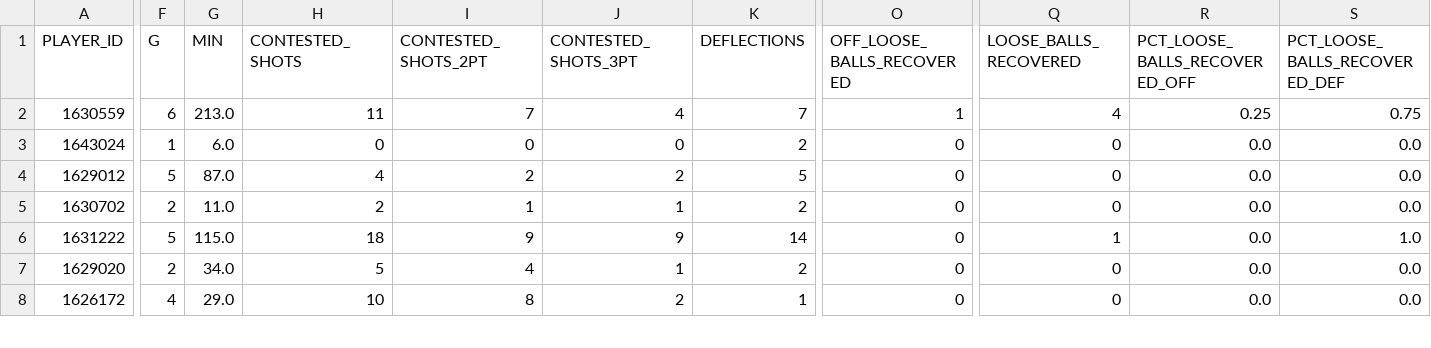
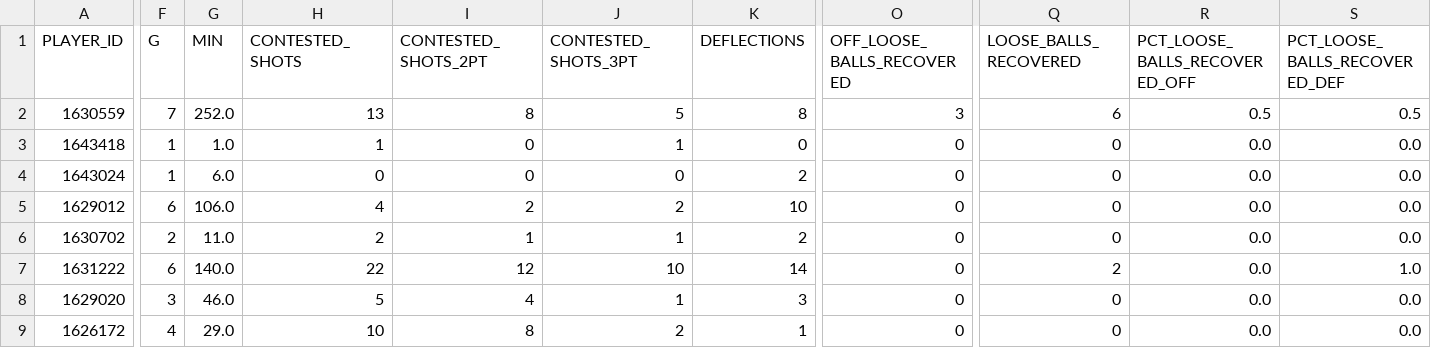
Before and after one commit to Stots714/lakers-tracker, a CSV file: data/nba/hustle_LAL.csv, drawn as a sheet; only a part is shown, gaps mark what is left out; addresses are those after the commit; rows hold the shown columns only; the diff covers the shown part only; the diff names each change by its address in the sheet, - before the commit and + after, or states it on an @@ line.

```diff
--- a/data/nba/hustle_LAL.csv
+++ b/data/nba/hustle_LAL.csv
-F2 (G): 6
+F2 (G): 7
-G2 (MIN): 213.0
+G2 (MIN): 252.0
-H2 (CONTESTED_SHOTS): 11
+H2 (CONTESTED_SHOTS): 13
-I2 (CONTESTED_SHOTS_2PT): 7
+I2 (CONTESTED_SHOTS_2PT): 8
-J2 (CONTESTED_SHOTS_3PT): 4
+J2 (CONTESTED_SHOTS_3PT): 5
-K2 (DEFLECTIONS): 7
+K2 (DEFLECTIONS): 8
-O2 (OFF_LOOSE_BALLS_RECOVERED): 1
+O2 (OFF_LOOSE_BALLS_RECOVERED): 3
-Q2 (LOOSE_BALLS_RECOVERED): 4
+Q2 (LOOSE_BALLS_RECOVERED): 6
-R2 (PCT_LOOSE_BALLS_RECOVERED_OFF): 0.25
+R2 (PCT_LOOSE_BALLS_RECOVERED_OFF): 0.5
-S2 (PCT_LOOSE_BALLS_RECOVERED_DEF): 0.75
+S2 (PCT_LOOSE_BALLS_RECOVERED_DEF): 0.5
+row 3: 1643418 | 1 | 1.0 | 1 | 0 | 1 | 0 | 0 | 0 | 0.0 | 0.0
-F5 (G): 5
+F5 (G): 6
-G5 (MIN): 87.0
+G5 (MIN): 106.0
-K5 (DEFLECTIONS): 5
+K5 (DEFLECTIONS): 10
-F7 (G): 5
+F7 (G): 6
-G7 (MIN): 115.0
+G7 (MIN): 140.0
-H7 (CONTESTED_SHOTS): 18
+H7 (CONTESTED_SHOTS): 22
-I7 (CONTESTED_SHOTS_2PT): 9
+I7 (CONTESTED_SHOTS_2PT): 12
-J7 (CONTESTED_SHOTS_3PT): 9
+J7 (CONTESTED_SHOTS_3PT): 10
-Q7 (LOOSE_BALLS_RECOVERED): 1
+Q7 (LOOSE_BALLS_RECOVERED): 2
-F8 (G): 2
+F8 (G): 3
-G8 (MIN): 34.0
+G8 (MIN): 46.0
-K8 (DEFLECTIONS): 2
+K8 (DEFLECTIONS): 3
```
Also changed, not shown: 58 edited cells elsewhere in this file, data/nba/games_LAL.csv, data/nba/league_quarters.csv, 36 other files.
